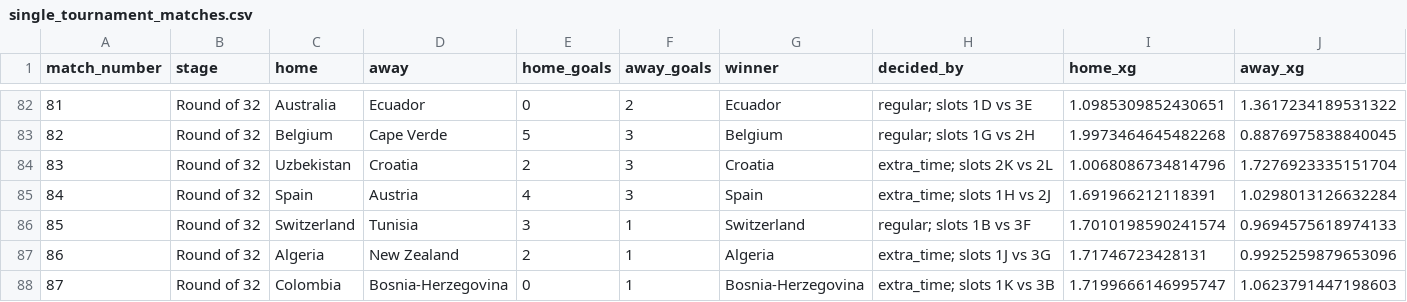
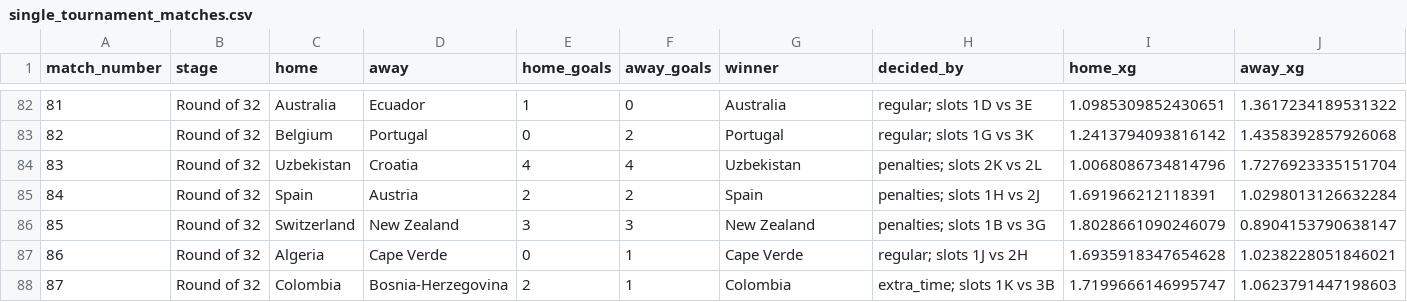
Before and after one commit to cemyildizcy/wc2026-ai-simulator, a CSV file: outputs/single_tournament_matches.csv, drawn as a sheet; only a part is shown, gaps mark what is left out; the diff covers the shown part only.

```diff
--- a/outputs/single_tournament_matches.csv
+++ b/outputs/single_tournament_matches.csv
@@ -82,7 +82,7 @@ match_number,stage,home,away,home_goals,away_goals,winner,decided_by,home_xg,awa
-81,Round of 32,Australia,Ecuador,0,2,Ecuador,regular; slots 1D vs 3E,1.0985309852430651,1.3617234189531322
-82,Round of 32,Belgium,Cape Verde,5,3,Belgium,regular; slots 1G vs 2H,1.9973464645482268,0.8876975838840045
-83,Round of 32,Uzbekistan,Croatia,2,3,Croatia,extra_time; slots 2K vs 2L,1.0068086734814796,1.7276923335151704
-84,Round of 32,Spain,Austria,4,3,Spain,extra_time; slots 1H vs 2J,1.691966212118391,1.0298013126632284
-85,Round of 32,Switzerland,Tunisia,3,1,Switzerland,regular; slots 1B vs 3F,1.7010198590241574,0.9694575618974133
-86,Round of 32,Algeria,New Zealand,2,1,Algeria,extra_time; slots 1J vs 3G,1.71746723428131,0.9925259879653096
-87,Round of 32,Colombia,Bosnia-Herzegovina,0,1,Bosnia-Herzegovina,extra_time; slots 1K vs 3B,1.7199666146995747,1.0623791447198603
+81,Round of 32,Australia,Ecuador,1,0,Australia,regular; slots 1D vs 3E,1.0985309852430651,1.3617234189531322
+82,Round of 32,Belgium,Portugal,0,2,Portugal,regular; slots 1G vs 3K,1.2413794093816142,1.4358392857926068
+83,Round of 32,Uzbekistan,Croatia,4,4,Uzbekistan,penalties; slots 2K vs 2L,1.0068086734814796,1.7276923335151704
+84,Round of 32,Spain,Austria,2,2,Spain,penalties; slots 1H vs 2J,1.691966212118391,1.0298013126632284
+85,Round of 32,Switzerland,New Zealand,3,3,New Zealand,penalties; slots 1B vs 3G,1.8028661090246079,0.8904153790638147
+86,Round of 32,Algeria,Cape Verde,0,1,Cape Verde,regular; slots 1J vs 2H,1.6935918347654628,1.0238228051846021
+87,Round of 32,Colombia,Bosnia-Herzegovina,2,1,Colombia,extra_time; slots 1K vs 3B,1.7199666146995747,1.0623791447198603
```
Also changed, not shown: 129 edited cells elsewhere in this file, outputs/monte_carlo_final_pair_probabilities.csv, outputs/monte_carlo_team_probabilities.csv, 8 other files.
